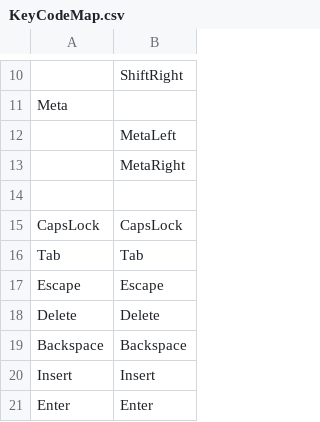
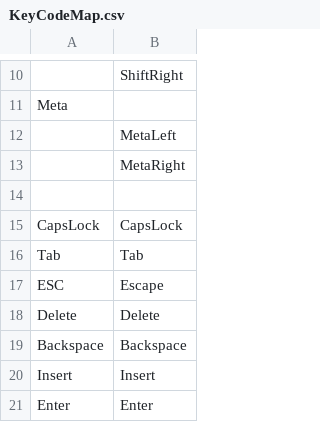
Before and after one commit to jsakamoto/BlazingStory, a CSV file: BlazingStory/Resources/KeyCodeMap.csv, drawn as a sheet; only a part is shown, gaps mark what is left out.

```diff
--- a/BlazingStory/Resources/KeyCodeMap.csv
+++ b/BlazingStory/Resources/KeyCodeMap.csv
@@ -16,3 +16,3 @@ CapsLock,CapsLock
 Tab,Tab
-Escape,Escape
+ESC,Escape
 Delete,Delete
```
Also changed, not shown: 13 other files.
